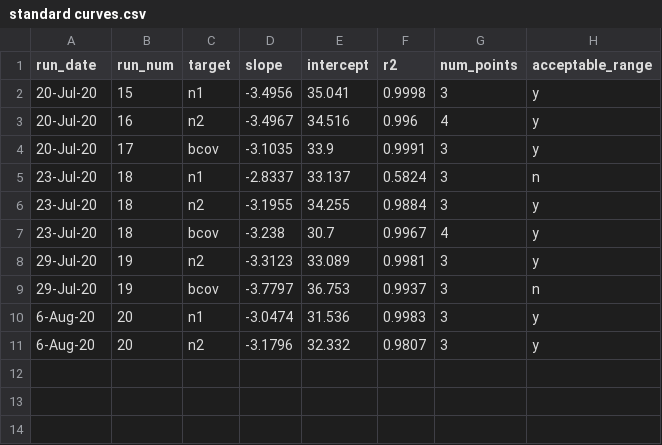
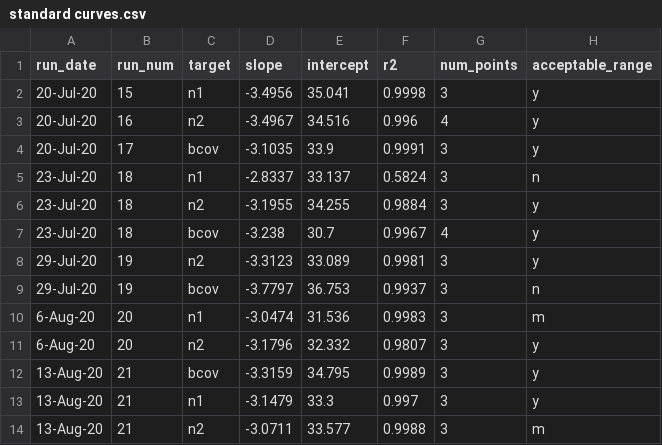
Before and after one commit to meganejlott/wbe_athens_ga, a CSV file: data/raw_data/standard curves.csv, drawn as a sheet.

```diff
--- a/data/raw_data/standard curves.csv
+++ b/data/raw_data/standard curves.csv
@@ -9,3 +9,6 @@
 29-Jul-20,19,bcov,-3.7797,36.753,0.9937,3,n
-6-Aug-20,20,n1,-3.0474,31.536,0.9983,3,y
+6-Aug-20,20,n1,-3.0474,31.536,0.9983,3,m
 6-Aug-20,20,n2,-3.1796,32.332,0.9807,3,y
+13-Aug-20,21,bcov,-3.3159,34.795,0.9989,3,y
+13-Aug-20,21,n1,-3.1479,33.3,0.997,3,y
+13-Aug-20,21,n2,-3.0711,33.577,0.9988,3,m
```
Also changed, not shown: data/processed_data/n1_n2_cleaned.csv, data/processed_data/n1_n2_cleaned_cases.csv, 9 other files.
